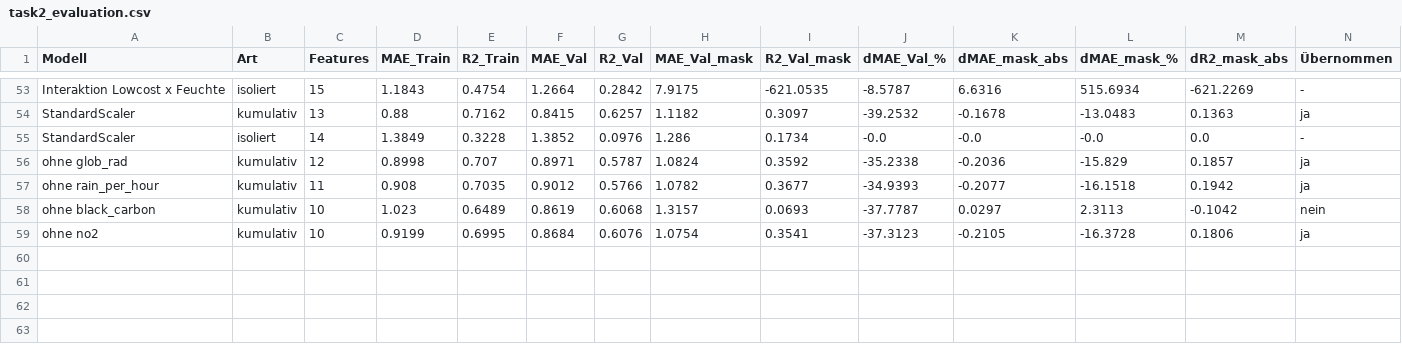
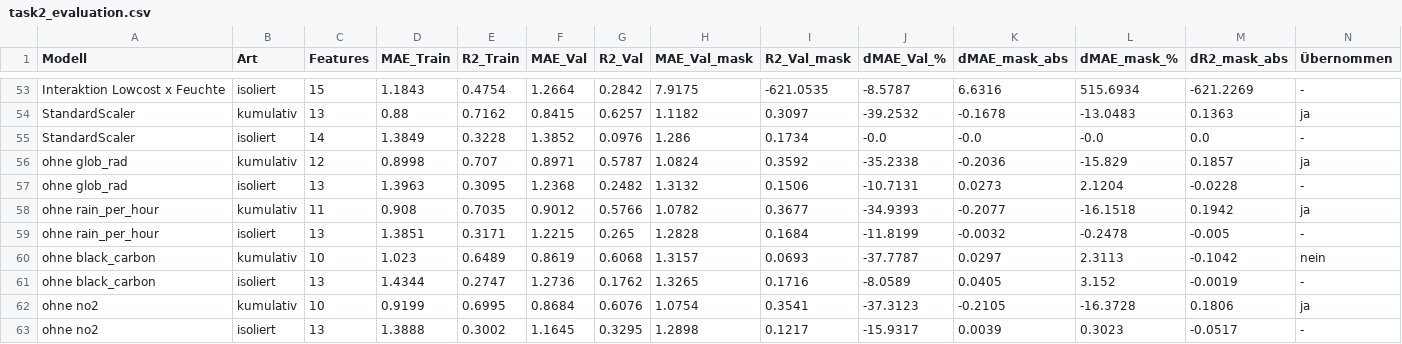
Before and after one commit to kevinvuong04/data-science-26-27, a CSV file: src/Data/task2_evaluation.csv, drawn as a sheet; only a part is shown, gaps mark what is left out; the diff names each change by its address in the sheet, - before the commit and + after, or states it on an @@ line.

```diff
--- a/src/Data/task2_evaluation.csv
+++ b/src/Data/task2_evaluation.csv
+row 57: ohne glob_rad | isoliert | 13 | 1.3963 | 0.3095 | 1.2368 | 0.2482 | 1.3132 | 0.1506 | -10.7131 | 0.0273 | 2.1204 | -0.0228 | -
+row 59: ohne rain_per_hour | isoliert | 13 | 1.3851 | 0.3171 | 1.2215 | 0.265 | 1.2828 | 0.1684 | -11.8199 | -0.0032 | -0.2478 | -0.005 | -
+row 61: ohne black_carbon | isoliert | 13 | 1.4344 | 0.2747 | 1.2736 | 0.1762 | 1.3265 | 0.1716 | -8.0589 | 0.0405 | 3.152 | -0.0019 | -
+row 63: ohne no2 | isoliert | 13 | 1.3888 | 0.3002 | 1.1645 | 0.3295 | 1.2898 | 0.1217 | -15.9317 | 0.0039 | 0.3023 | -0.0517 | -
```
Also changed, not shown: 2 other files.
